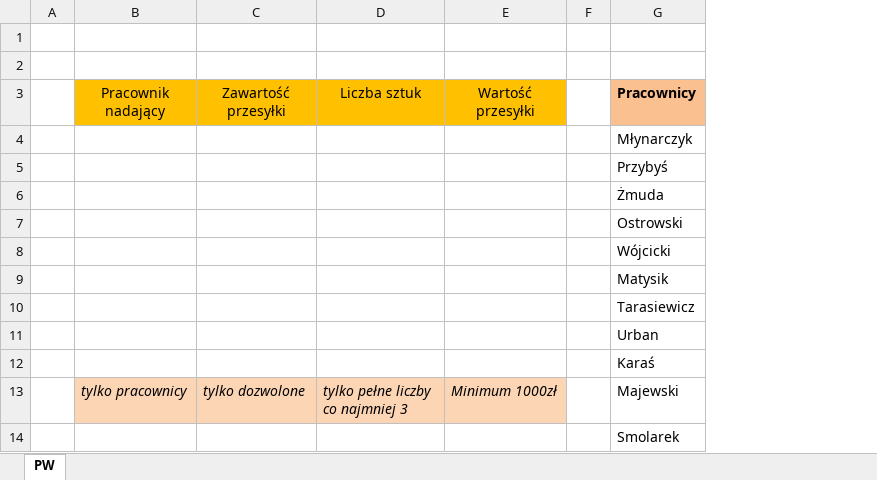
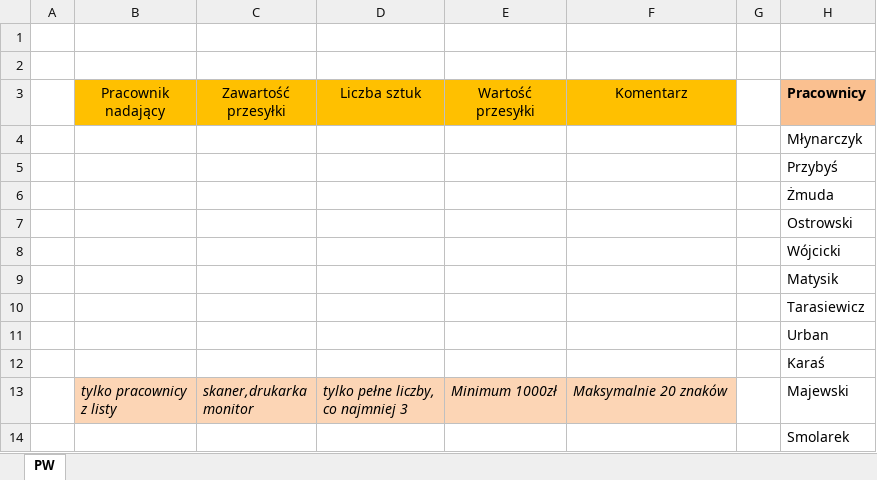
Before and after one commit to kargeb/Excel_training, an Excel workbook: Szkolenie Excel 2018/7 WALIDACJA.xlsx, sheet PW, drawn as a sheet; values as stored, in another font and other column widths than the file's, no borders; ↵ is a line break in a cell; the diff names each change by its address in the sheet, - before the commit and + after, or states it on an @@ line.

```diff
--- a/Szkolenie Excel 2018/7 WALIDACJA.xlsx (sheet PW)
+++ b/Szkolenie Excel 2018/7 WALIDACJA.xlsx (sheet PW)
+column F (Komentarz), row 13: Maksymalnie 20 znaków
-B13 (Pracownik nadający): tylko pracownicy
+B13 (Pracownik nadający): tylko pracownicy ↵ z listy
-C13 (Zawartość przesyłki): tylko dozwolone
+C13 (Zawartość przesyłki): skaner,drukarka ↵ monitor
-D13 (Liczba sztuk): tylko pełne liczby ↵ co najmniej 3
+D13 (Liczba sztuk): tylko pełne liczby, ↵ co najmniej 3
```
Also changed, not shown: 1 other file.
